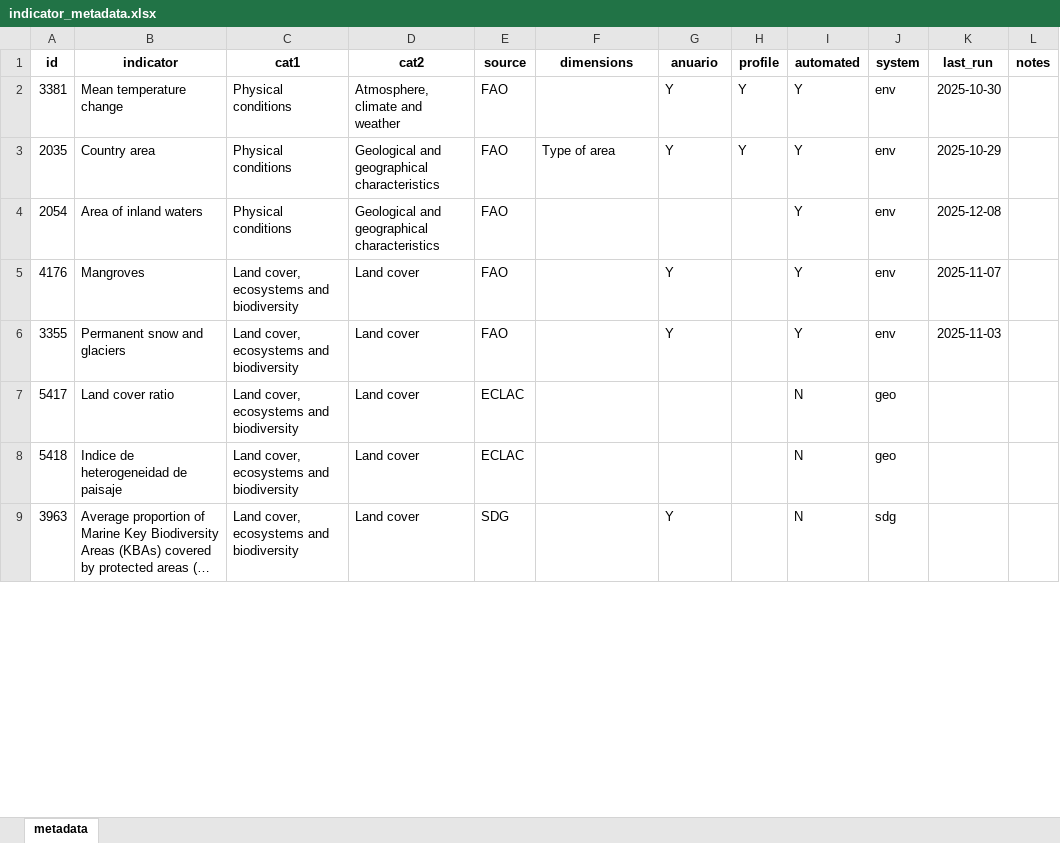
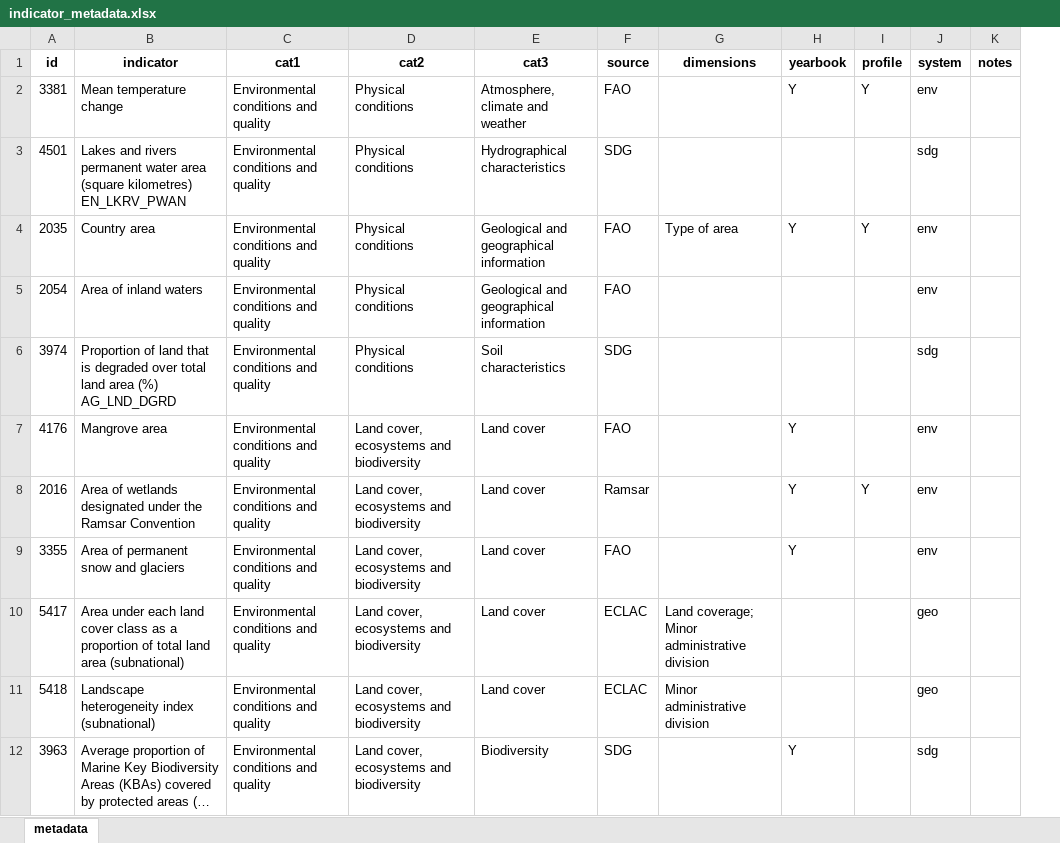
Before and after one commit to alexisathens/cepalstat-data-upload, an Excel workbook: Data/indicator_metadata.xlsx, sheet metadata, drawn as a sheet; only a part is shown; long unchanged cells end in …; values as stored, in another font and other column widths than the file's, no borders; removed rows and columns are numbered as before the commit, all else as after; the diff covers the shown part only; the diff names each change by its address in the sheet, - before the commit and + after, or states it on an @@ line.

Commit message:
Update metadata table build: - pull id/names from CEPALSTAT - drop last year and last updated info - generate yearbook flag based on anuario index - define management system in code by data source or id - define notes in code - write to xlsx

```diff
--- a/Data/indicator_metadata.xlsx (sheet metadata)
+++ b/Data/indicator_metadata.xlsx (sheet metadata)
+column E (cat3), row 2: Atmosphere, climate and weather; rows 4-5: Geological and geographical information | Geological and geographical information; row 7: Land cover; rows 9-12: Land cover | Land cover | Land cover | Biodiversity
-column I (automated), rows 2-9: Y | Y | Y | Y | Y | N | N | N
-column K (last_run), rows 2-6: 2025-10-30 | 2025-10-29 | 2025-12-08 | 2025-11-07 | 2025-11-03
-H1: anuario
+H1: yearbook
-C2 (cat1): Physical conditions
+C2 (cat1): Environmental conditions and quality
-D2 (cat2): Atmosphere, climate and weather
+D2 (cat2): Physical conditions
+row 3: 4501 | Lakes and rivers permanent water area (square kilometres) EN_LKRV_PWAN | Environmental conditions and quality | Physical conditions | Hydrographical characteristics | SDG |  |  |  | sdg
-C4:C5 (cat1): Physical conditions
+C4:C5 (cat1): Environmental conditions and quality
-D4:D5 (cat2): Geological and geographical characteristics
+D4:D5 (cat2): Physical conditions
+row 6: 3974 | Proportion of land that is degraded over total land area (%) AG_LND_DGRD | Environmental conditions and quality | Physical conditions | Soil characteristics | SDG |  |  |  | sdg
-B7 (indicator): Mangroves
+B7 (indicator): Mangrove area
-C7 (cat1): Land cover, ecosystems and biodiversity
+C7 (cat1): Environmental conditions and quality
-D7 (cat2): Land cover
+D7 (cat2): Land cover, ecosystems and biodiversity
+row 8: 2016 | Area of wetlands designated under the Ramsar Convention | Environmental conditions and quality | Land cover, ecosystems and biodiversity | Land cover | Ramsar |  | Y | Y | env
-B9 (indicator): Permanent snow and glaciers
+B9 (indicator): Area of permanent snow and glaciers
-C9:C12 (cat1): Land cover, ecosystems and biodiversity
+C9:C12 (cat1): Environmental conditions and quality
-D9:D12 (cat2): Land cover
+D9:D12 (cat2): Land cover, ecosystems and biodiversity
-B10 (indicator): Land cover ratio
+B10 (indicator): Area under each land cover class as a proportion of total land area (subnational)
-G10 (dimensions): (empty)
+G10 (dimensions): Land coverage; Minor administrative division
-B11 (indicator): Indice de heterogeneidad de paisaje
+B11 (indicator): Landscape heterogeneity index (subnational)
-G11 (dimensions): (empty)
+G11 (dimensions): Minor administrative division
```
Also changed, not shown: 28 added rows, 44 removed rows and 127 edited cells elsewhere in this sheet, 1 other file.
